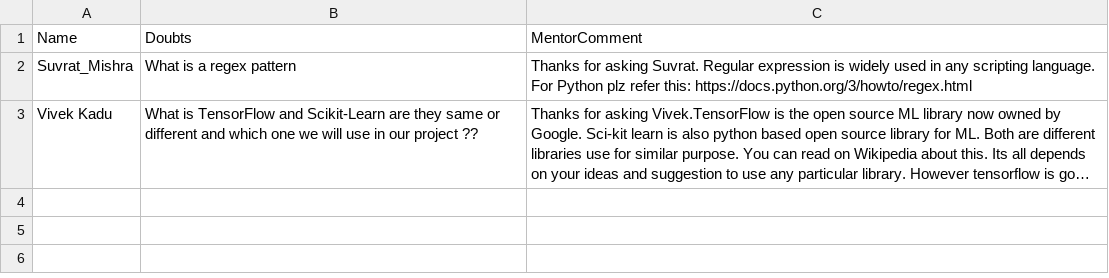
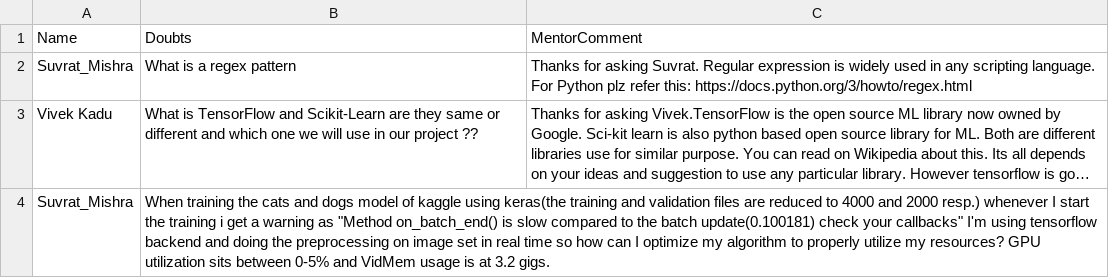
Before and after one commit to hemantkshirsagar8/ML_Projects, a CSV file: HK-PSLRSN18/doubts.csv, drawn as a sheet; long unchanged cells end in …; the diff names each change by its address in the sheet, - before the commit and + after, or states it on an @@ line.

Commit message:
Update doubts.csv

```diff
--- a/HK-PSLRSN18/doubts.csv
+++ b/HK-PSLRSN18/doubts.csv
+row 4: Suvrat_Mishra | When training the cats and dogs model of kaggle using keras(the training and validation files are reduced to 4000 and 2000 resp.) whenever I start the training i get a warning as "Method on_batch_end() is slow compared to the batch update(0.100181) check your callbacks" I'm using tensorflow backend and doing the preprocessing on image set in real time so how can I optimize my algorithm to properly utilize my resources? GPU utilization sits between 0-5% and VidMem usage is at 3.2 gigs.
```
